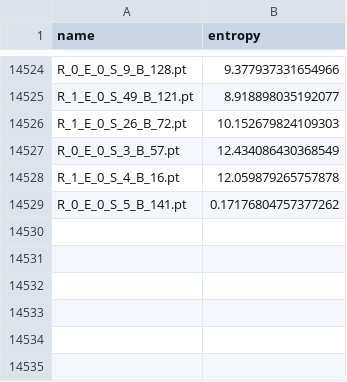
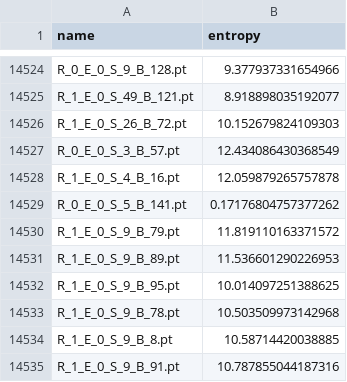
Before and after one commit to ExplorerGary/cal_entropy_and_shape_backslash, a CSV file: data_obtained/001_ENTROPY_RESULTS_PROCESSPOOL_a.csv, drawn as a sheet; only a part is shown, gaps mark what is left out; the diff names each change by its address in the sheet, - before the commit and + after, or states it on an @@ line.

```diff
--- a/data_obtained/001_ENTROPY_RESULTS_PROCESSPOOL_a.csv
+++ b/data_obtained/001_ENTROPY_RESULTS_PROCESSPOOL_a.csv
+row 14530: R_1_E_0_S_9_B_79.pt | 11.819110163371572
+row 14531: R_1_E_0_S_9_B_89.pt | 11.536601290226953
+row 14532: R_1_E_0_S_9_B_95.pt | 10.014097251388625
+row 14533: R_1_E_0_S_9_B_78.pt | 10.503509973142968
+row 14534: R_1_E_0_S_9_B_8.pt | 10.58714420038885
+row 14535: R_1_E_0_S_9_B_91.pt | 10.787855044187316
```
Also changed, not shown: 8 other files.
